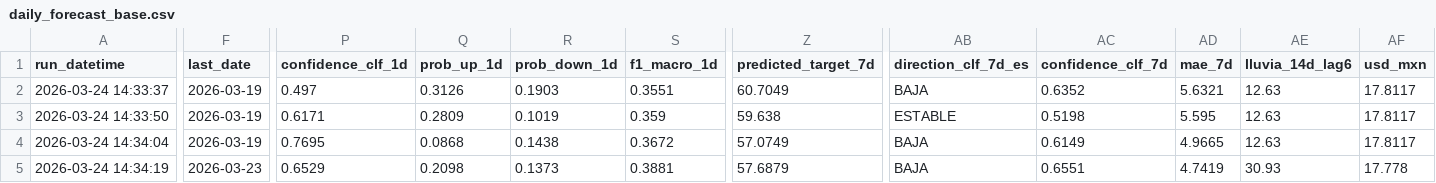
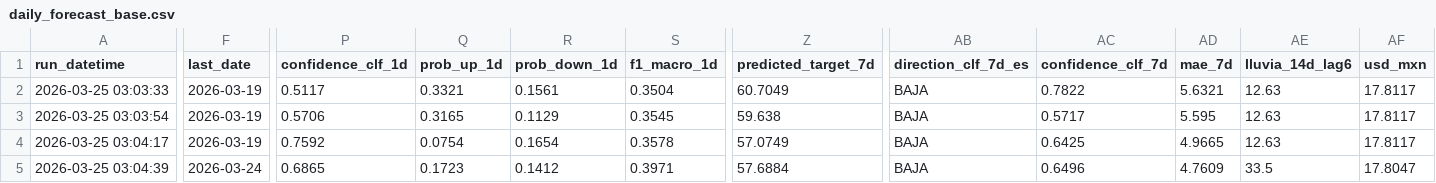
Before and after one commit to savic14/lime_intel, a CSV file: data/processed/daily_forecast_base.csv, drawn as a sheet; only a part is shown, gaps mark what is left out; the diff covers the shown part only; the diff names each change by its address in the sheet, - before the commit and + after, or states it on an @@ line.

```diff
--- a/data/processed/daily_forecast_base.csv
+++ b/data/processed/daily_forecast_base.csv
-A2 (run_datetime): 2026-03-24 14:33:37
+A2 (run_datetime): 2026-03-25 03:03:33
-P2 (confidence_clf_1d): 0.497
+P2 (confidence_clf_1d): 0.5117
-Q2 (prob_up_1d): 0.3126
+Q2 (prob_up_1d): 0.3321
-R2 (prob_down_1d): 0.1903
+R2 (prob_down_1d): 0.1561
-S2 (f1_macro_1d): 0.3551
+S2 (f1_macro_1d): 0.3504
-AC2 (confidence_clf_7d): 0.6352
+AC2 (confidence_clf_7d): 0.7822
-A3 (run_datetime): 2026-03-24 14:33:50
+A3 (run_datetime): 2026-03-25 03:03:54
-P3 (confidence_clf_1d): 0.6171
+P3 (confidence_clf_1d): 0.5706
-Q3 (prob_up_1d): 0.2809
+Q3 (prob_up_1d): 0.3165
-R3 (prob_down_1d): 0.1019
+R3 (prob_down_1d): 0.1129
-S3 (f1_macro_1d): 0.359
+S3 (f1_macro_1d): 0.3545
-AB3 (direction_clf_7d_es): ESTABLE
+AB3 (direction_clf_7d_es): BAJA
-AC3 (confidence_clf_7d): 0.5198
+AC3 (confidence_clf_7d): 0.5717
-A4 (run_datetime): 2026-03-24 14:34:04
+A4 (run_datetime): 2026-03-25 03:04:17
-P4 (confidence_clf_1d): 0.7695
+P4 (confidence_clf_1d): 0.7592
-Q4 (prob_up_1d): 0.0868
+Q4 (prob_up_1d): 0.0754
-R4 (prob_down_1d): 0.1438
+R4 (prob_down_1d): 0.1654
-S4 (f1_macro_1d): 0.3672
+S4 (f1_macro_1d): 0.3578
-AC4 (confidence_clf_7d): 0.6149
+AC4 (confidence_clf_7d): 0.6425
-A5 (run_datetime): 2026-03-24 14:34:19
+A5 (run_datetime): 2026-03-25 03:04:39
-F5 (last_date): 2026-03-23
+F5 (last_date): 2026-03-24
-P5 (confidence_clf_1d): 0.6529
+P5 (confidence_clf_1d): 0.6865
-Q5 (prob_up_1d): 0.2098
+Q5 (prob_up_1d): 0.1723
-R5 (prob_down_1d): 0.1373
+R5 (prob_down_1d): 0.1412
-S5 (f1_macro_1d): 0.3881
+S5 (f1_macro_1d): 0.3971
-Z5 (predicted_target_7d): 57.6879
+Z5 (predicted_target_7d): 57.6884
-AC5 (confidence_clf_7d): 0.6551
+AC5 (confidence_clf_7d): 0.6496
-AD5 (mae_7d): 4.7419
+AD5 (mae_7d): 4.7609
-AE5 (lluvia_14d_lag6): 30.93
+AE5 (lluvia_14d_lag6): 33.5
-AF5 (usd_mxn): 17.778
+AF5 (usd_mxn): 17.8047
```
Also changed, not shown: 23 edited cells elsewhere in this file, data/processed/importaciones_historico.csv, 2 other files.
